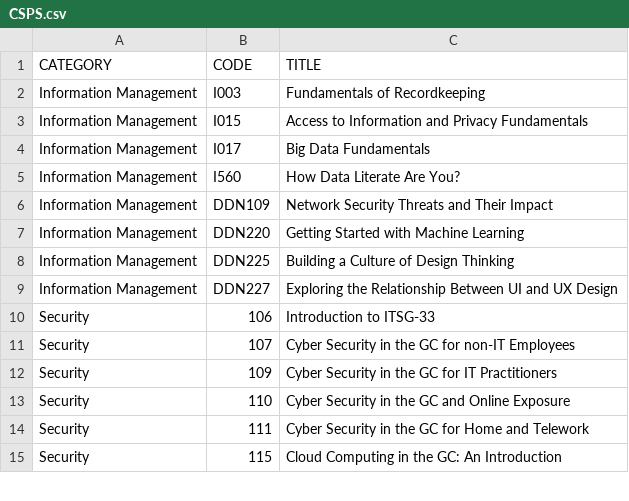
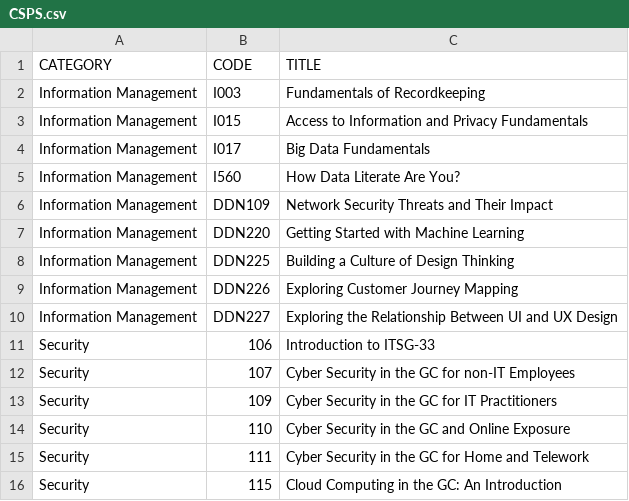
Before and after one commit to onshisan/onshisan.github.io, a CSV file: _data/CSPS.csv, drawn as a sheet; only a part is shown.

Commit message:
Update CSPS.csv
Add DDN226

```diff
--- a/_data/CSPS.csv
+++ b/_data/CSPS.csv
@@ -8,2 +8,3 @@ Information Management,DDN220,Getting Started with Machine Learning
 Information Management,DDN225,Building a Culture of Design Thinking
+Information Management,DDN226,Exploring Customer Journey Mapping
 Information Management,DDN227,Exploring the Relationship Between UI and UX Design
```
